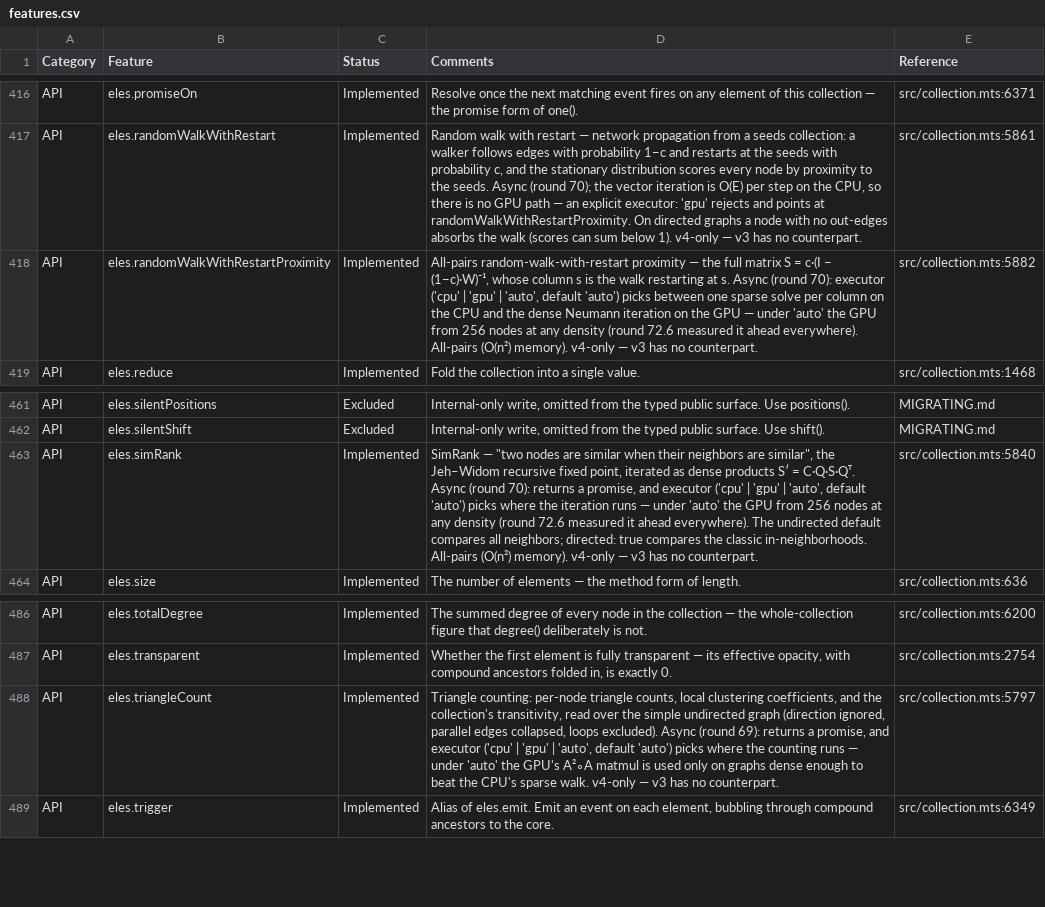
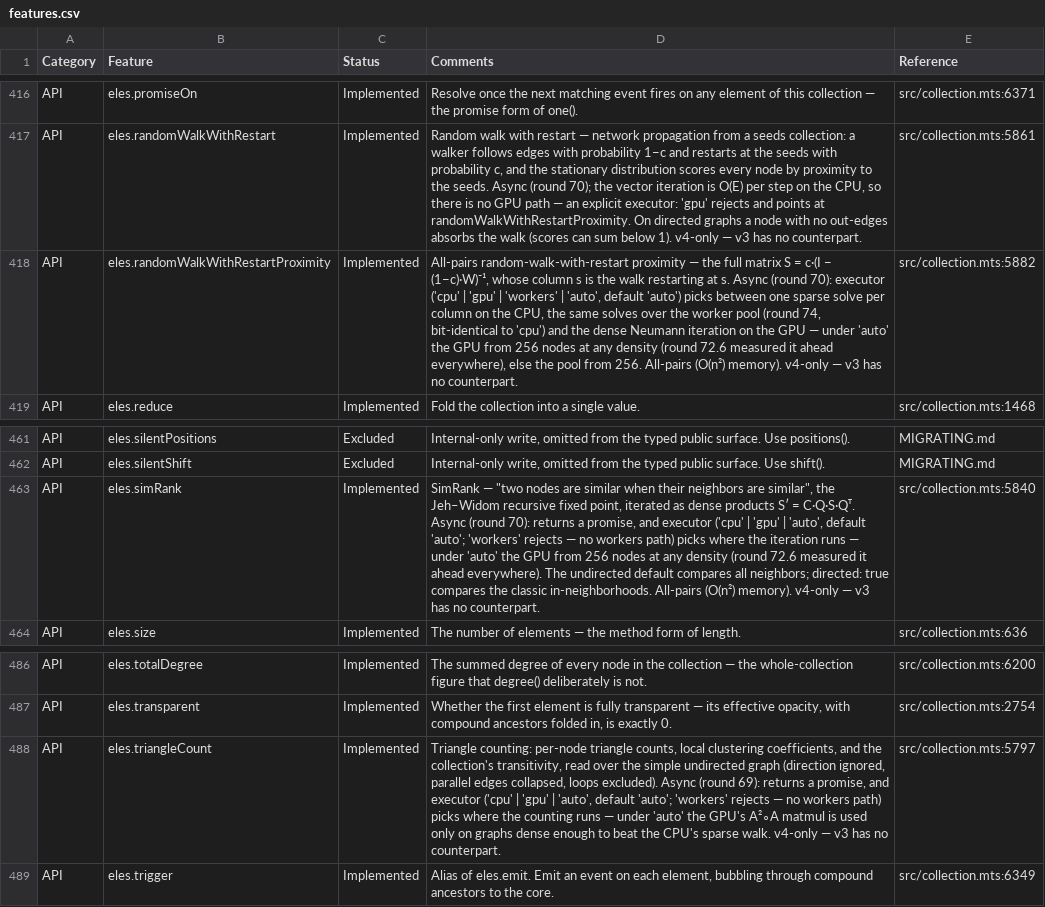
Before and after one commit to cytoscape/cytoscape.js, a CSV file: docs/features.csv, drawn as a sheet; only a part is shown, gaps mark what is left out; the diff covers the shown part only; the diff names each change by its address in the sheet, - before the commit and + after, or states it on an @@ line.

```diff
--- a/docs/features.csv
+++ b/docs/features.csv
-D418 (Comments): …'gpu' | 'auto', default 'auto') picks between one sparse solve per column on the CPU and the dense Neumann iteration on the GPU — under 'auto' the GPU from 256 nodes at any density (round 72.6 measured it ahead everywhere). All-pairs (O(n²)…
+D418 (Comments): …'gpu' | 'workers' | 'auto', default 'auto') picks between one sparse solve per column on the CPU, the same solves over the worker pool (round 74, bit-identical to 'cpu') and the dense Neumann iteration on the GPU — under 'auto' the GPU from 256 nodes at any density (round 72.6 measured it ahead everywhere), else the pool from 256. All-pairs (O(n²)…
-D463 (Comments): …'auto', default 'auto') picks where…
+D463 (Comments): …'auto', default 'auto'; 'workers' rejects — no workers path) picks where…
-D488 (Comments): …'auto', default 'auto') picks where…
+D488 (Comments): …'auto', default 'auto'; 'workers' rejects — no workers path) picks where…
```
Also changed, not shown: 14 edited cells elsewhere in this file, 11 other files.
